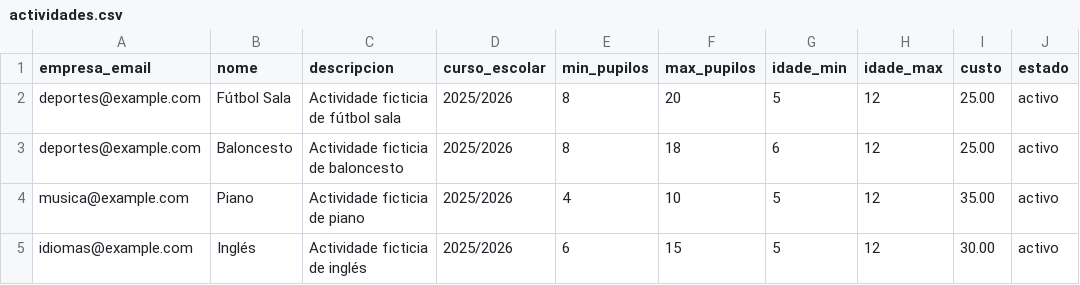
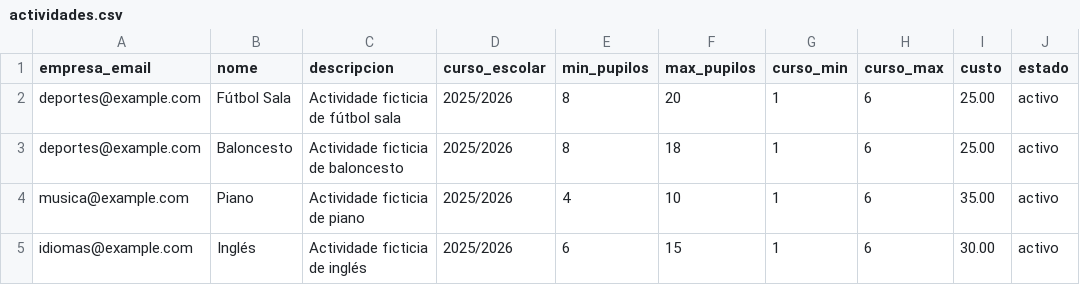
Before and after one commit to anpaventin/wp-anpa-socios, a CSV file: docs/csv-samples/actividades.csv, drawn as a sheet.

```diff
--- a/docs/csv-samples/actividades.csv
+++ b/docs/csv-samples/actividades.csv
@@ -1,5 +1,5 @@
-empresa_email,nome,descripcion,curso_escolar,min_pupilos,max_pupilos,idade_min,idade_max,custo,estado
-deportes@example.com,Fútbol Sala,Actividade ficticia de fútbol sala,2025/2026,8,20,5,12,25.00,activo
-deportes@example.com,Baloncesto,Actividade ficticia de baloncesto,2025/2026,8,18,6,12,25.00,activo
-musica@example.com,Piano,Actividade ficticia de piano,2025/2026,4,10,5,12,35.00,activo
-idiomas@example.com,Inglés,Actividade ficticia de inglés,2025/2026,6,15,5,12,30.00,activo
+empresa_email,nome,descripcion,curso_escolar,min_pupilos,max_pupilos,curso_min,curso_max,custo,estado
+deportes@example.com,Fútbol Sala,Actividade ficticia de fútbol sala,2025/2026,8,20,1,6,25.00,activo
+deportes@example.com,Baloncesto,Actividade ficticia de baloncesto,2025/2026,8,18,1,6,25.00,activo
+musica@example.com,Piano,Actividade ficticia de piano,2025/2026,4,10,1,6,35.00,activo
+idiomas@example.com,Inglés,Actividade ficticia de inglés,2025/2026,6,15,1,6,30.00,activo
```
Also changed, not shown: docs/csv-samples/fillos.csv, docs/csv-samples/matriculas.csv, 26 other files.
